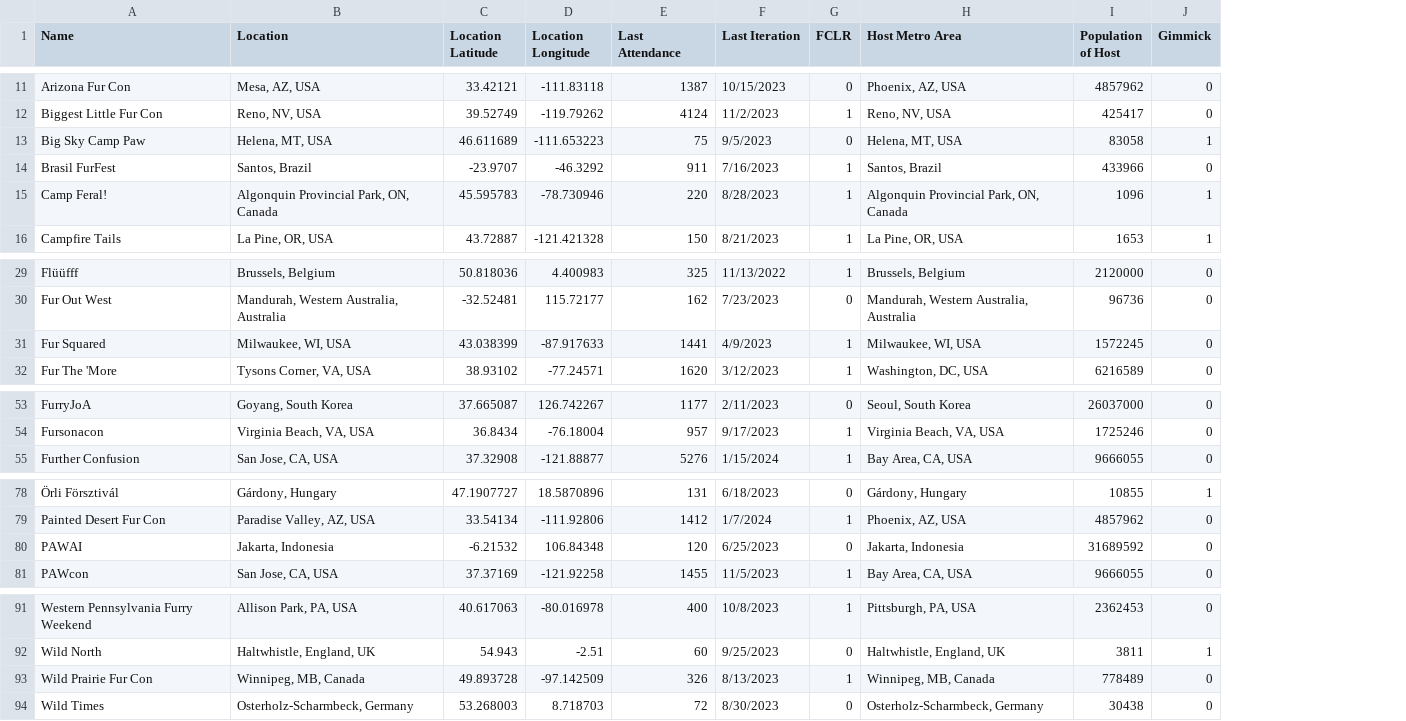
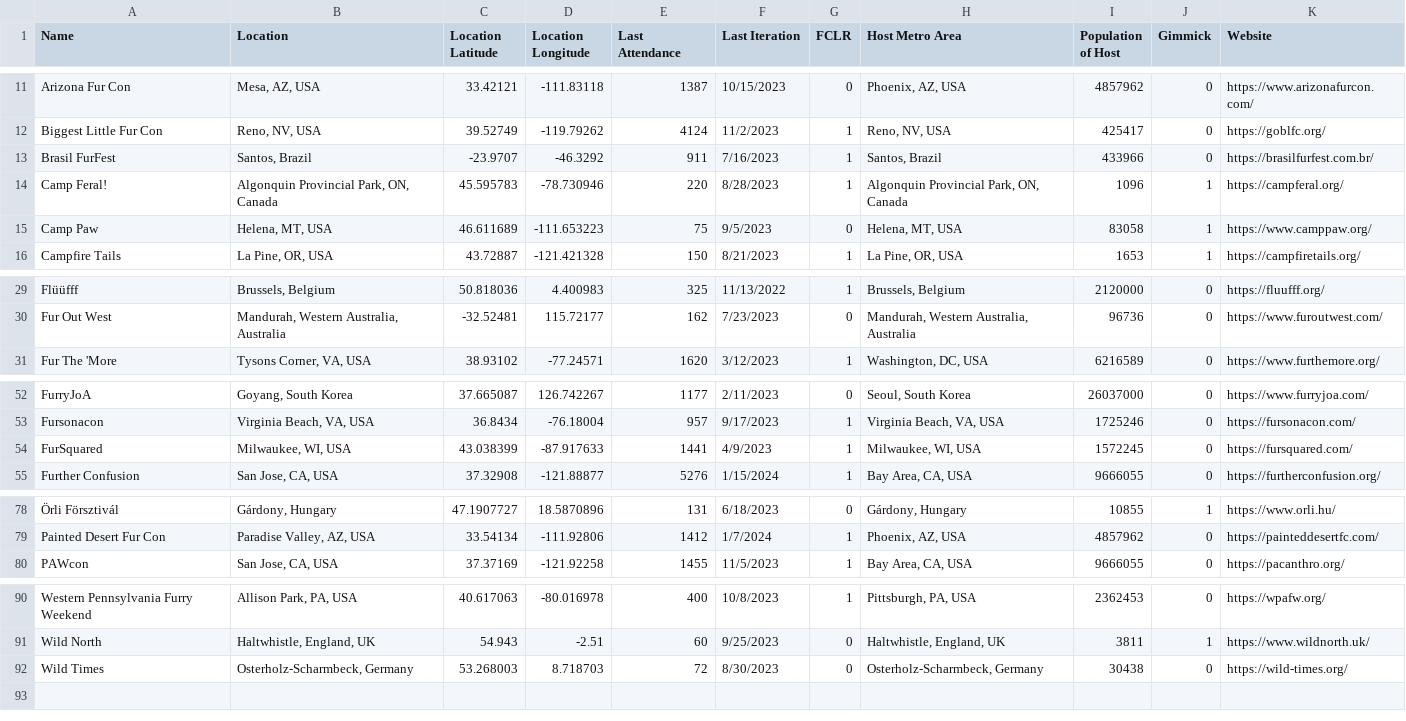
Before and after one commit to huehuecoyotl/furry-con-map, a CSV file: basic_con_data.csv, drawn as a sheet; only a part is shown, gaps mark what is left out; removed rows and columns are numbered as before the commit, all else as after; the diff covers the shown part only; the diff names each change by its address in the sheet, - before the commit and + after, or states it on an @@ line.

Commit message:
Add website tracking

```diff
--- a/basic_con_data.csv
+++ b/basic_con_data.csv
+column K (Website), rows 11-14: https://www.arizonafurcon.com/ | https://goblfc.org/ | https://brasilfurfest.com.br/ | https://campferal.org/; row 16: https://campfiretails.org/; rows 29-31: https://fluufff.org/ | https://www.furoutwest.com/ | https://www.furthemore.org/; rows 52-53: https://www.furryjoa.com/ | https://fursonacon.com/; row 55: https://furtherconfusion.org/; rows 78-80: https://www.orli.hu/ | https://painteddesertfc.com/ | https://pacanthro.org/; rows 90-92: https://wpafw.org/ | https://www.wildnorth.uk/ | https://wild-times.org/
-row 13: Big Sky Camp Paw | Helena, MT, USA | 46.611689 | -111.653223 | 75 | 9/5/2023 | 0 | Helena, MT, USA | 83058 | 1
+row 15: Camp Paw | Helena, MT, USA | 46.611689 | -111.653223 | 75 | 9/5/2023 | 0 | Helena, MT, USA | 83058 | 1 | https://www.camppaw.org/
-row 31: Fur Squared | Milwaukee, WI, USA | 43.038399 | -87.917633 | 1441 | 4/9/2023 | 1 | Milwaukee, WI, USA | 1572245 | 0
+row 54: FurSquared | Milwaukee, WI, USA | 43.038399 | -87.917633 | 1441 | 4/9/2023 | 1 | Milwaukee, WI, USA | 1572245 | 0 | https://fursquared.com/
-row 80: PAWAI | Jakarta, Indonesia | -6.21532 | 106.84348 | 120 | 6/25/2023 | 0 | Jakarta, Indonesia | 31689592 | 0
-row 93: Wild Prairie Fur Con | Winnipeg, MB, Canada | 49.893728 | -97.142509 | 326 | 8/13/2023 | 1 | Winnipeg, MB, Canada | 778489 | 0
```
Also changed, not shown: 1 edited cell elsewhere in this file, 2 other files.
